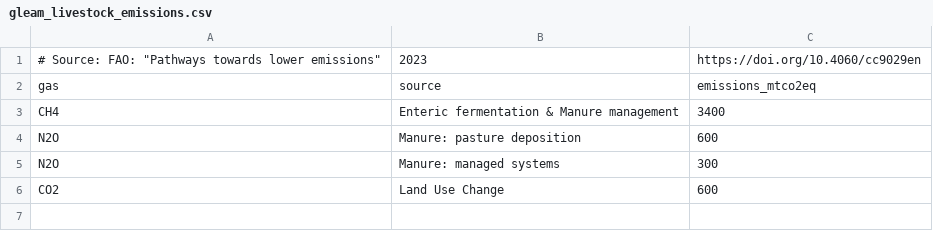
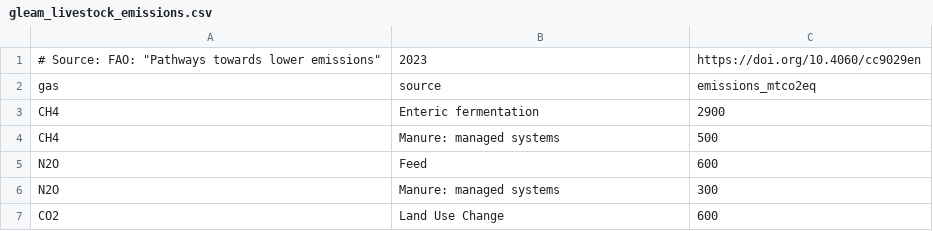
Before and after one commit to koen-vg/food-opt, a CSV file: data/gleam_livestock_emissions.csv, drawn as a sheet.

Commit message:
feat: improved N2O emissions calculation

```diff
--- a/data/gleam_livestock_emissions.csv
+++ b/data/gleam_livestock_emissions.csv
@@ -2,4 +2,5 @@
 gas,source,emissions_mtco2eq
-CH4,Enteric fermentation & Manure management,3400
-N2O,Manure: pasture deposition,600
+CH4,Enteric fermentation,2900
+CH4,Manure: managed systems,500
+N2O,Feed,600
 N2O,Manure: managed systems,300
```
Also changed, not shown: 11 other files.
